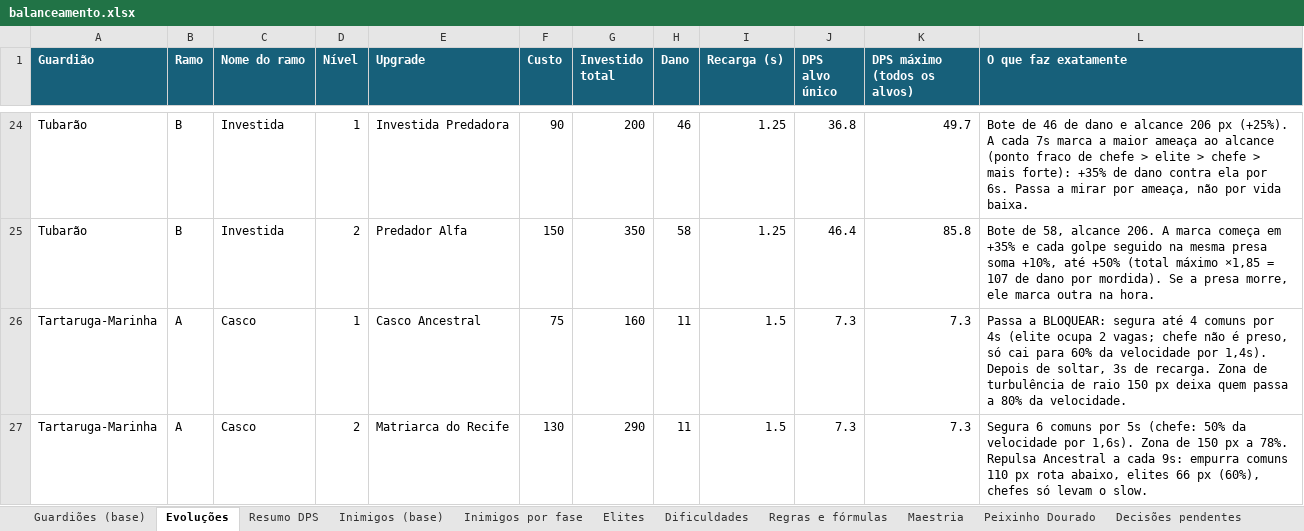
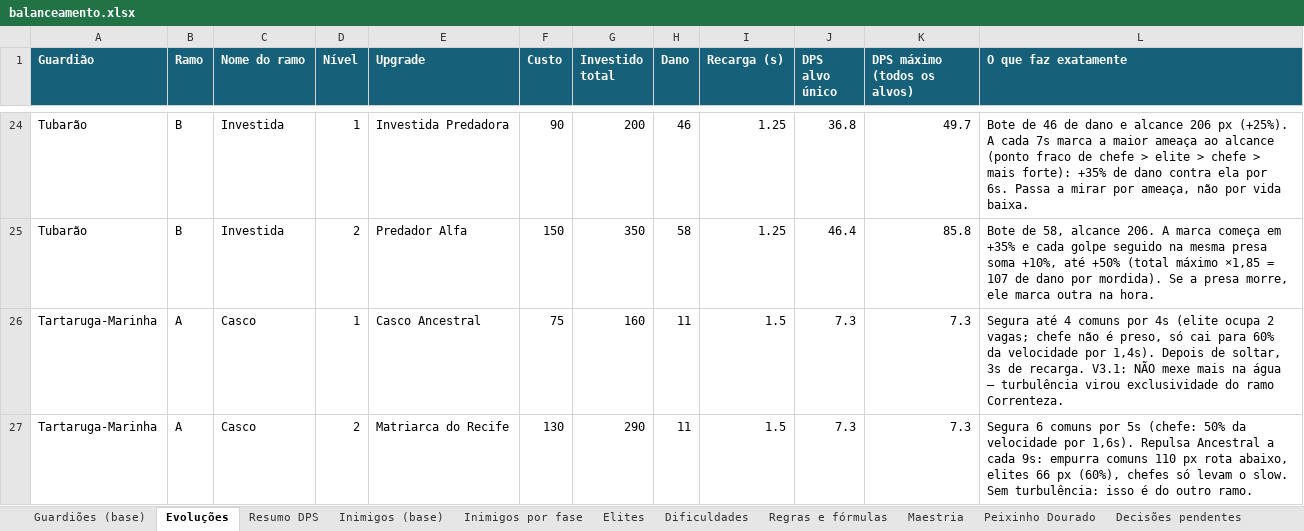
Before and after one commit to Akira034567/Guardioes-do-recife, an Excel workbook: docs/balanceamento.xlsx, sheet Evoluções, drawn as a sheet; only a part is shown, gaps mark what is left out; values as stored, in another font and other column widths than the file's, no borders; the diff covers the shown part only; the diff names each change by its address in the sheet, - before the commit and + after, or states it on an @@ line.

```diff
--- a/docs/balanceamento.xlsx (sheet Evoluções)
+++ b/docs/balanceamento.xlsx (sheet Evoluções)
-L26 (O que faz exatamente): Passa a BLOQUEAR: segura até 4 comuns por 4s (elite ocupa 2 vagas; chefe não é preso, só cai para 60% da velocidade por 1,4s). Depois de soltar, 3s de recarga. Zona de turbulência de raio 150 px deixa quem passa a 80% da velocidade.
+L26 (O que faz exatamente): Segura até 4 comuns por 4s (elite ocupa 2 vagas; chefe não é preso, só cai para 60% da velocidade por 1,4s). Depois de soltar, 3s de recarga. V3.1: NÃO mexe mais na água — turbulência virou exclusividade do ramo Correnteza.
-L27 (O que faz exatamente): …por 1,6s). Zona de 150 px a 78%. Repulsa Ancestral a cada 9s: empurra comuns 110 px rota abaixo, elites 66 px (60%), chefes só levam o slow.
+L27 (O que faz exatamente): …por 1,6s). Repulsa Ancestral a cada 9s: empurra comuns 110 px rota abaixo, elites 66 px (60%), chefes só levam o slow. Sem turbulência: isso é do outro ramo.
```
Also changed, not shown: 5 edited cells elsewhere in this sheet, sheet Guardiões (base), sheet Regras e fórmulas, 10 other files.
